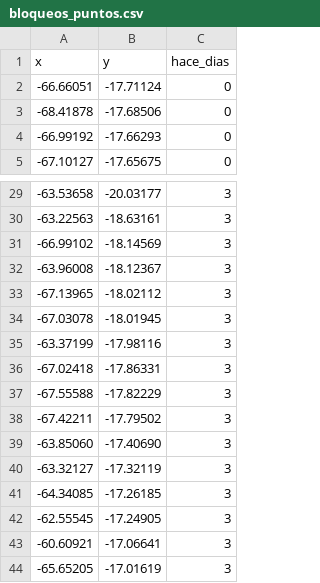
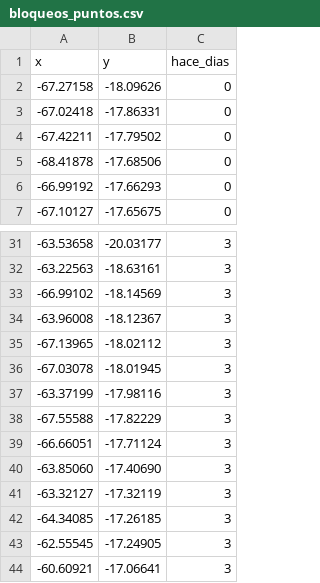
Before and after one commit to mauforonda/indicadores_economicos, a CSV file: conflictos/datos/bloqueos_puntos.csv, drawn as a sheet; only a part is shown, gaps mark what is left out; the shorter side is filled out with more unchanged rows; removed rows and columns are numbered as before the commit, all else as after; the diff names each change by its address in the sheet, - before the commit and + after, or states it on an @@ line.

```diff
--- a/conflictos/datos/bloqueos_puntos.csv
+++ b/conflictos/datos/bloqueos_puntos.csv
-row 2: -66.66051 | -17.71124 | 0
+row 2: -67.27158 | -18.09626 | 0
+row 3: -67.02418 | -17.86331 | 0
+row 4: -67.42211 | -17.79502 | 0
-row 36: -67.02418 | -17.86331 | 3
-row 38: -67.42211 | -17.79502 | 3
+row 39: -66.66051 | -17.71124 | 3
```
Also changed, not shown: conflictos/datos/bloqueos_diarios.csv, 4 other files.
